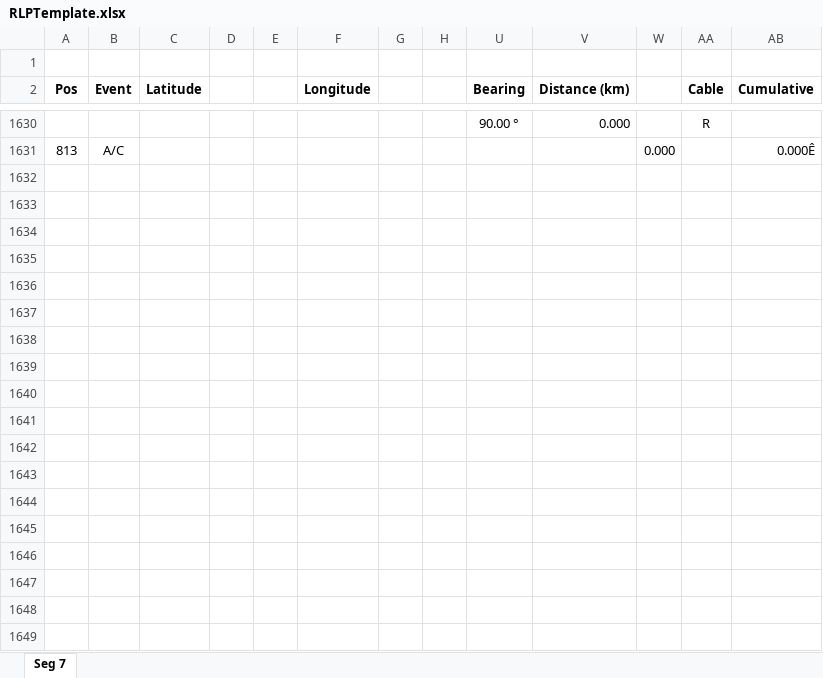
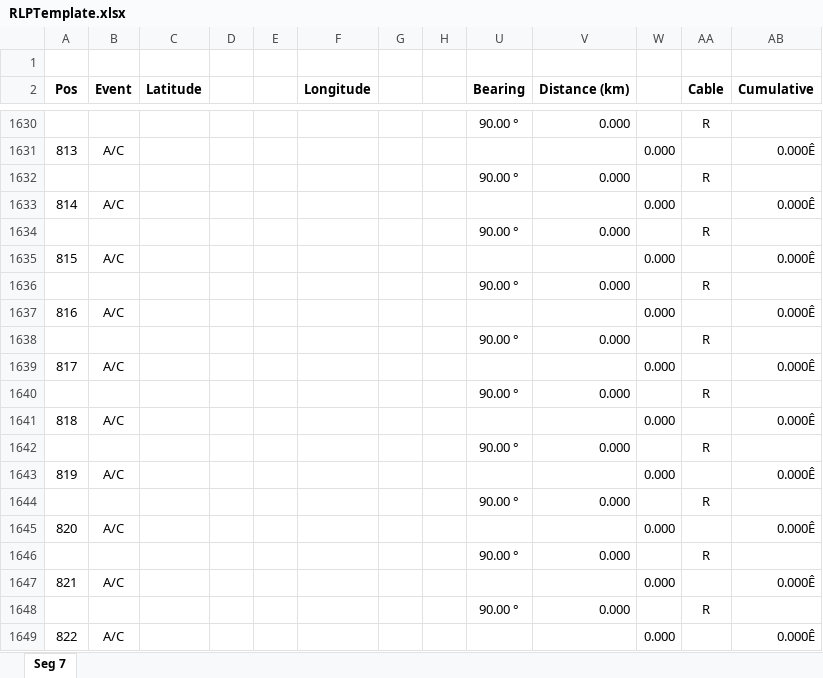
Before and after one commit to joepaynterVF/RPLTool, an Excel workbook: RLPTemplate.xlsx, sheet Seg 7, drawn as a sheet; only a part is shown, gaps mark what is left out; values as stored, in another font and other column widths than the file's, no borders; conditional formats not drawn; the diff covers the shown part only; the diff names each change by its address in the sheet, - before the commit and + after, or states it on an @@ line.

Commit message:
Add files via upload
Added more rows

```diff
--- a/RLPTemplate.xlsx (sheet Seg 7)
+++ b/RLPTemplate.xlsx (sheet Seg 7)
+row 1632:  |  |  |  |  |  |  |  | 90.00 ° | 0.000 |  | R
+row 1633: 814 | A/C |  |  |  |  |  |  |  |  | 0.000 |  | 0.000Ê
+row 1634:  |  |  |  |  |  |  |  | 90.00 ° | 0.000 |  | R
+row 1635: 815 | A/C |  |  |  |  |  |  |  |  | 0.000 |  | 0.000Ê
+row 1636:  |  |  |  |  |  |  |  | 90.00 ° | 0.000 |  | R
+row 1637: 816 | A/C |  |  |  |  |  |  |  |  | 0.000 |  | 0.000Ê
+row 1638:  |  |  |  |  |  |  |  | 90.00 ° | 0.000 |  | R
+row 1639: 817 | A/C |  |  |  |  |  |  |  |  | 0.000 |  | 0.000Ê
+row 1640:  |  |  |  |  |  |  |  | 90.00 ° | 0.000 |  | R
+row 1641: 818 | A/C |  |  |  |  |  |  |  |  | 0.000 |  | 0.000Ê
+row 1642:  |  |  |  |  |  |  |  | 90.00 ° | 0.000 |  | R
+row 1643: 819 | A/C |  |  |  |  |  |  |  |  | 0.000 |  | 0.000Ê
+row 1644:  |  |  |  |  |  |  |  | 90.00 ° | 0.000 |  | R
+row 1645: 820 | A/C |  |  |  |  |  |  |  |  | 0.000 |  | 0.000Ê
+row 1646:  |  |  |  |  |  |  |  | 90.00 ° | 0.000 |  | R
+row 1647: 821 | A/C |  |  |  |  |  |  |  |  | 0.000 |  | 0.000Ê
+row 1648:  |  |  |  |  |  |  |  | 90.00 ° | 0.000 |  | R
+row 1649: 822 | A/C |  |  |  |  |  |  |  |  | 0.000 |  | 0.000Ê
```
Also changed, not shown: 351 added rows elsewhere in this sheet, hidden cells.
